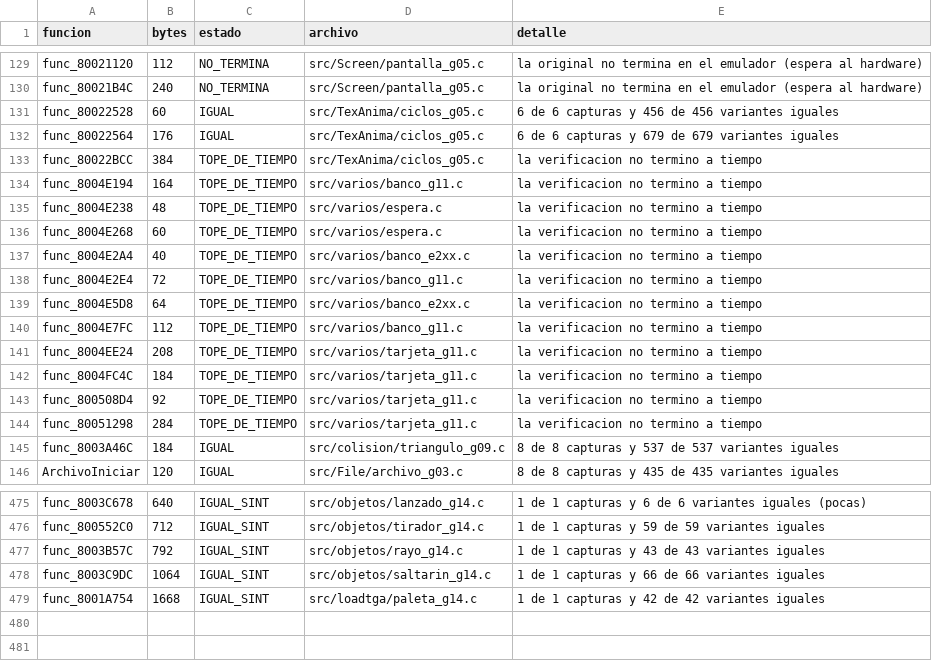
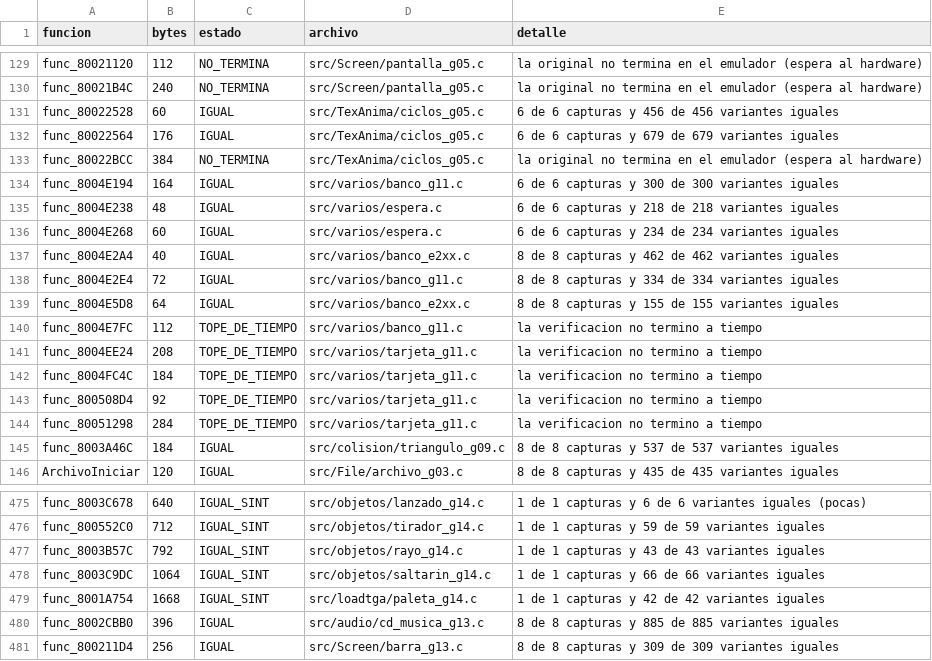
Before and after one commit to Tunuba/SABRINA, a TSV file: notas/fases/auditoria.tsv, drawn as a sheet; only a part is shown, gaps mark what is left out.

```diff
--- a/notas/fases/auditoria.tsv
+++ b/notas/fases/auditoria.tsv
@@ -132,9 +132,9 @@ func_80022528	60	IGUAL	src/TexAnima/ciclos_g05.c	6 de 6 capturas y 456 de 456 va
 func_80022564	176	IGUAL	src/TexAnima/ciclos_g05.c	6 de 6 capturas y 679 de 679 variantes iguales
-func_80022BCC	384	TOPE_DE_TIEMPO	src/TexAnima/ciclos_g05.c	la verificacion no termino a tiempo
-func_8004E194	164	TOPE_DE_TIEMPO	src/varios/banco_g11.c	la verificacion no termino a tiempo
-func_8004E238	48	TOPE_DE_TIEMPO	src/varios/espera.c	la verificacion no termino a tiempo
-func_8004E268	60	TOPE_DE_TIEMPO	src/varios/espera.c	la verificacion no termino a tiempo
-func_8004E2A4	40	TOPE_DE_TIEMPO	src/varios/banco_e2xx.c	la verificacion no termino a tiempo
-func_8004E2E4	72	TOPE_DE_TIEMPO	src/varios/banco_g11.c	la verificacion no termino a tiempo
-func_8004E5D8	64	TOPE_DE_TIEMPO	src/varios/banco_e2xx.c	la verificacion no termino a tiempo
+func_80022BCC	384	NO_TERMINA	src/TexAnima/ciclos_g05.c	la original no termina en el emulador (espera al hardware)
+func_8004E194	164	IGUAL	src/varios/banco_g11.c	6 de 6 capturas y 300 de 300 variantes iguales
+func_8004E238	48	IGUAL	src/varios/espera.c	6 de 6 capturas y 218 de 218 variantes iguales
+func_8004E268	60	IGUAL	src/varios/espera.c	6 de 6 capturas y 234 de 234 variantes iguales
+func_8004E2A4	40	IGUAL	src/varios/banco_e2xx.c	8 de 8 capturas y 462 de 462 variantes iguales
+func_8004E2E4	72	IGUAL	src/varios/banco_g11.c	8 de 8 capturas y 334 de 334 variantes iguales
+func_8004E5D8	64	IGUAL	src/varios/banco_e2xx.c	8 de 8 capturas y 155 de 155 variantes iguales
 func_8004E7FC	112	TOPE_DE_TIEMPO	src/varios/banco_g11.c	la verificacion no termino a tiempo
@@ -479 +479,3 @@ func_8003C9DC	1064	IGUAL_SINT	src/objetos/saltarin_g14.c	1 de 1 capturas y 66 de
 func_8001A754	1668	IGUAL_SINT	src/loadtga/paleta_g14.c	1 de 1 capturas y 42 de 42 variantes iguales
+func_8002CBB0	396	IGUAL	src/audio/cd_musica_g13.c	8 de 8 capturas y 885 de 885 variantes iguales
+func_800211D4	256	IGUAL	src/Screen/barra_g13.c	8 de 8 capturas y 309 de 309 variantes iguales
```
Also changed, not shown: 4 other files.
